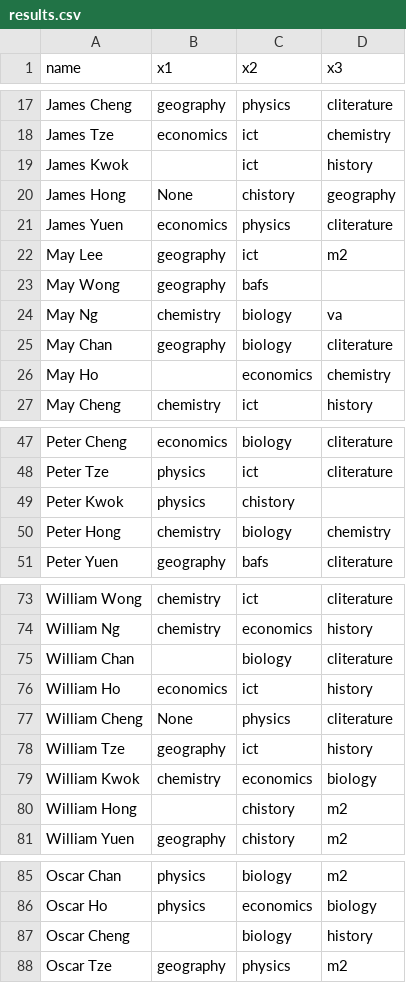
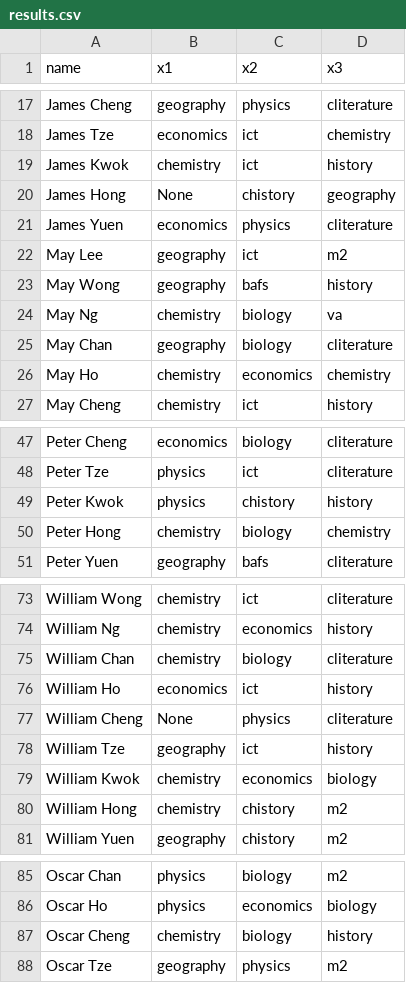
Before and after one commit to Aero-Bucket/subject-selection, a CSV file: results.csv, drawn as a sheet; only a part is shown, gaps mark what is left out; the diff covers the shown part only.

```diff
--- a/results.csv
+++ b/results.csv
@@ -18,3 +18,3 @@ James Cheng,geography,physics,cliterature
 James Tze,economics,ict,chemistry
-James Kwok,,ict,history
+James Kwok,chemistry,ict,history
 James Hong,None,chistory,geography
@@ -22,6 +22,6 @@ James Yuen,economics,physics,cliterature
 May Lee,geography,ict,m2
-May Wong,geography,bafs,
+May Wong,geography,bafs,history
 May Ng,chemistry,biology,va
 May Chan,geography,biology,cliterature
-May Ho,,economics,chemistry
+May Ho,chemistry,economics,chemistry
 May Cheng,chemistry,ict,history
@@ -48,3 +48,3 @@ Peter Cheng,economics,biology,cliterature
 Peter Tze,physics,ict,cliterature
-Peter Kwok,physics,chistory,
+Peter Kwok,physics,chistory,history
 Peter Hong,chemistry,biology,chemistry
@@ -74,3 +74,3 @@ William Wong,chemistry,ict,cliterature
 William Ng,chemistry,economics,history
-William Chan,,biology,cliterature
+William Chan,chemistry,biology,cliterature
 William Ho,economics,ict,history
@@ -79,3 +79,3 @@ William Tze,geography,ict,history
 William Kwok,chemistry,economics,biology
-William Hong,,chistory,m2
+William Hong,chemistry,chistory,m2
 William Yuen,geography,chistory,m2
@@ -86,3 +86,3 @@ Oscar Chan,physics,biology,m2
 Oscar Ho,physics,economics,biology
-Oscar Cheng,,biology,history
+Oscar Cheng,chemistry,biology,history
 Oscar Tze,geography,physics,m2
```
Also changed, not shown: 1 edited cell elsewhere in this file, 2 other files.
